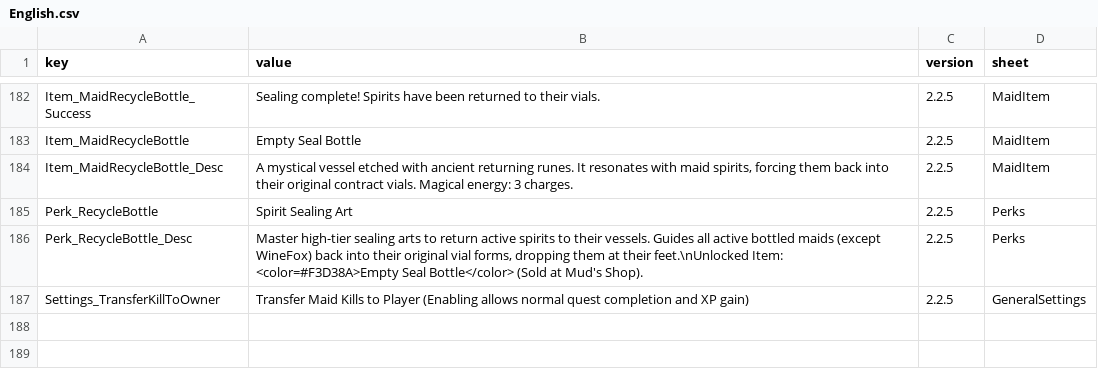
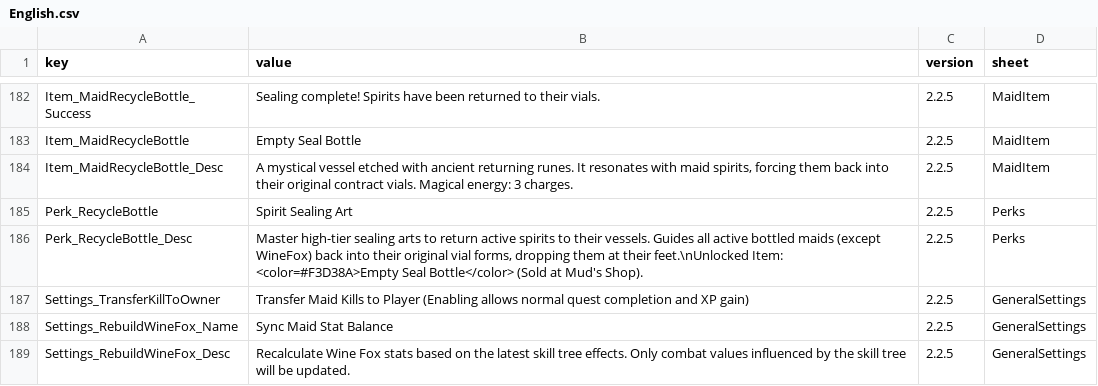
Before and after one commit to LOVEIII486/CombatMaid, a CSV file: Localization/English.csv, drawn as a sheet; only a part is shown, gaps mark what is left out; the diff names each change by its address in the sheet, - before the commit and + after, or states it on an @@ line.

```diff
--- a/Localization/English.csv
+++ b/Localization/English.csv
+row 188: Settings_RebuildWineFox_Name | Sync Maid Stat Balance | 2.2.5 | GeneralSettings
+row 189: Settings_RebuildWineFox_Desc | Recalculate Wine Fox stats based on the latest skill tree effects. Only combat values influenced by the skill tree will be updated. | 2.2.5 | GeneralSettings
```
Also changed, not shown: Localization/ChineseSimplified.csv, 4 other files.
